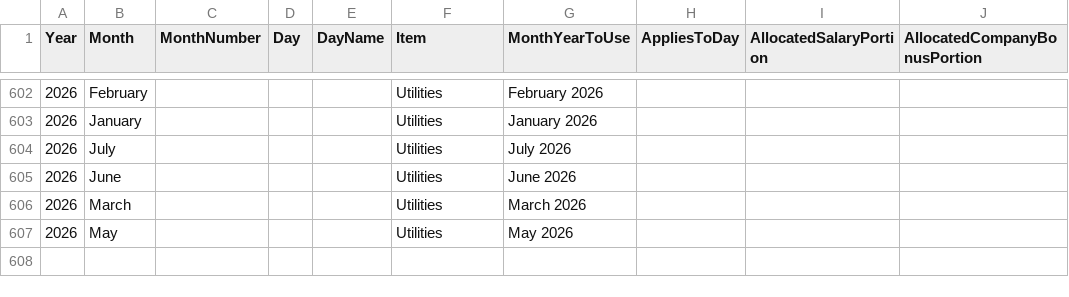
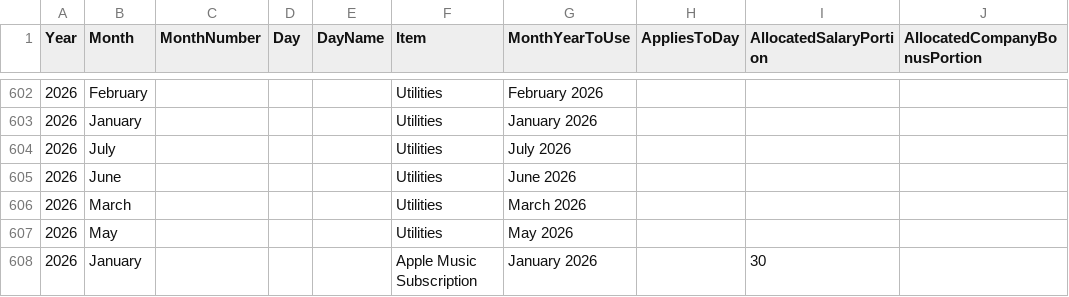
Before and after one commit to lolaaaaa1/lifeOS, a CSV file: data/budgetAllocations.csv, drawn as a sheet; only a part is shown, gaps mark what is left out; the diff names each change by its address in the sheet, - before the commit and + after, or states it on an @@ line.

Commit message:
Budget allocation January 2026

```diff
--- a/data/budgetAllocations.csv
+++ b/data/budgetAllocations.csv
+row 608: 2026 | January |  |  |  | Apple Music Subscription | January 2026 |  | 30
```
